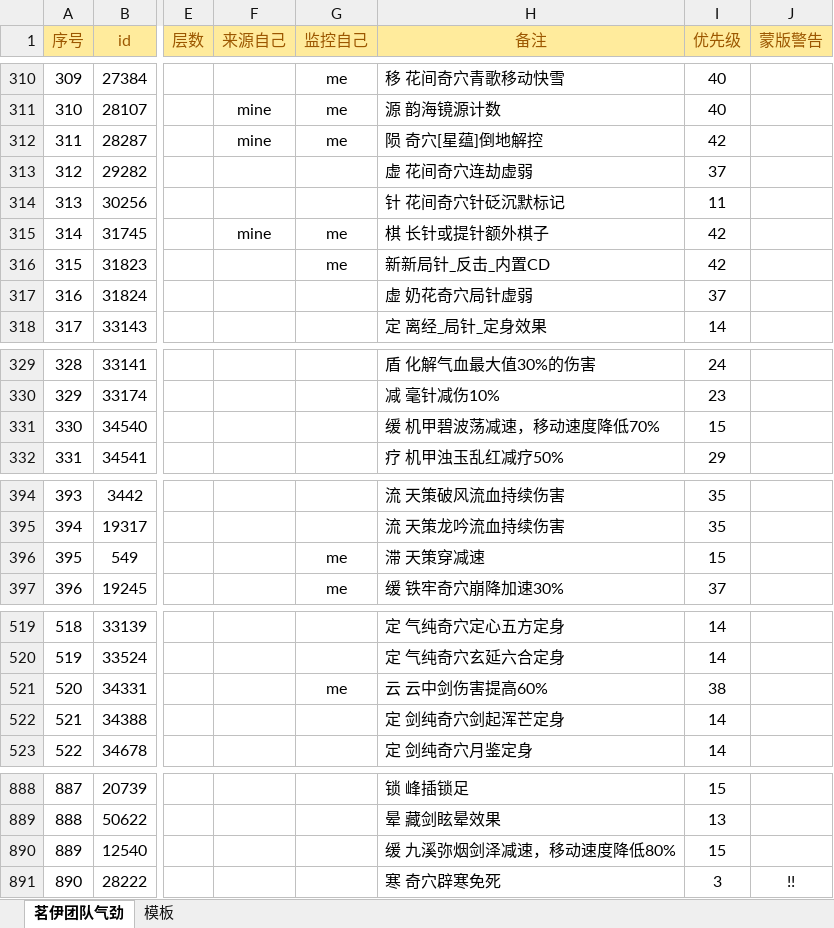
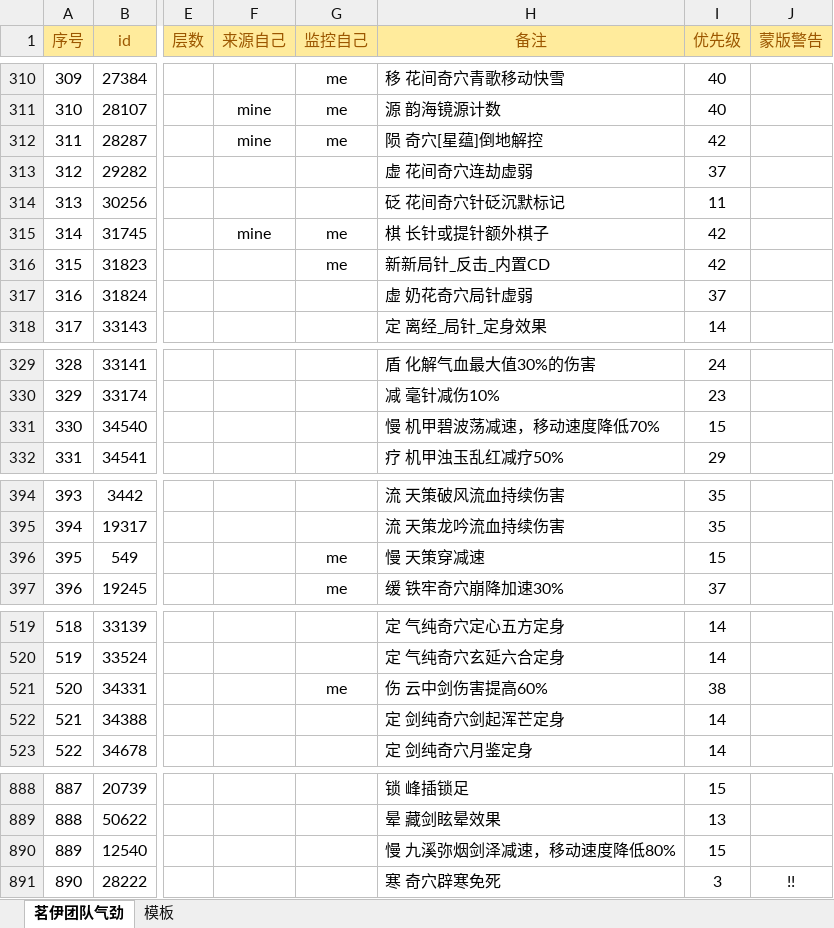
Before and after one commit to LyKoiya/LHDBM, an Excel workbook: 气劲/团队气劲.xlsx, sheet 茗伊团队气劲, drawn as a sheet; only a part is shown, gaps mark what is left out; values as stored, in another font and other column widths than the file's, no borders; conditional formats not drawn; the diff covers the shown part only; the diff names each change by its address in the sheet, - before the commit and + after, or states it on an @@ line.

```diff
--- a/气劲/团队气劲.xlsx (sheet 茗伊团队气劲)
+++ b/气劲/团队气劲.xlsx (sheet 茗伊团队气劲)
-H314 (备注): 针 花间奇穴针砭沉默标记
+H314 (备注): 砭 花间奇穴针砭沉默标记
-H331 (备注): 缓 机甲碧波荡减速，移动速度降低70%
+H331 (备注): 慢 机甲碧波荡减速，移动速度降低70%
-H396 (备注): 滞 天策穿减速
+H396 (备注): 慢 天策穿减速
-H521 (备注): 云 云中剑伤害提高60%
+H521 (备注): 伤 云中剑伤害提高60%
-H890 (备注): 缓 九溪弥烟剑泽减速，移动速度降低80%
+H890 (备注): 慢 九溪弥烟剑泽减速，移动速度降低80%
```
Also changed, not shown: 25 edited cells elsewhere in this sheet, 2 other files.
